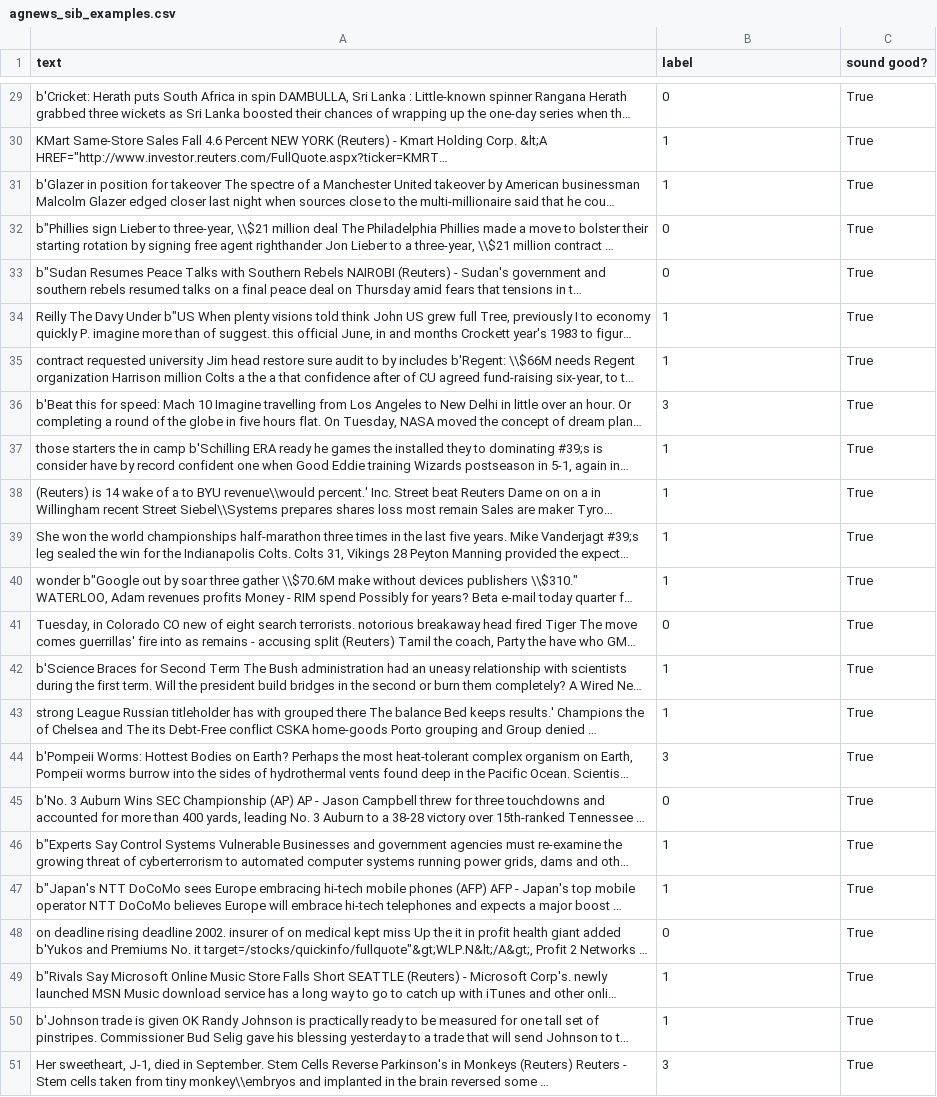
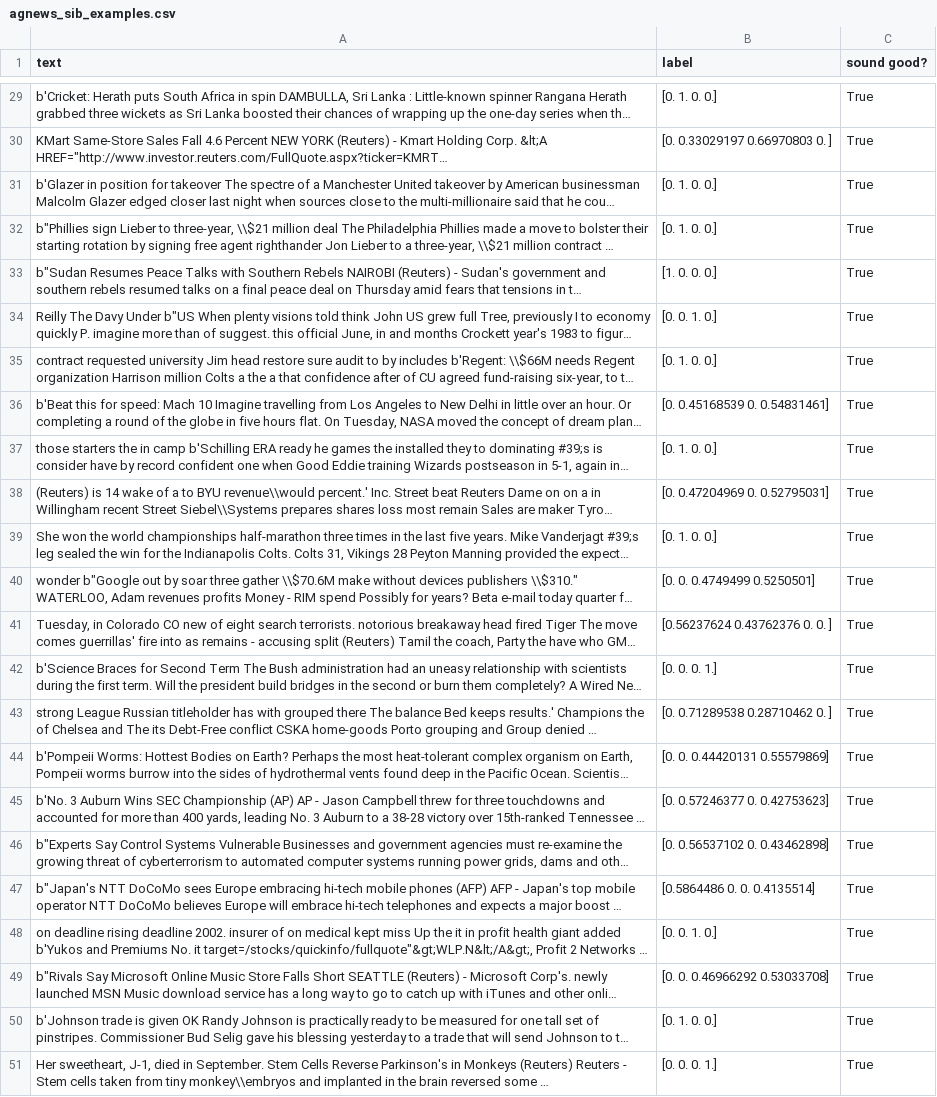
Before and after one commit to asakhala921/Sibyl_eval, a CSV file: assets/csv_examples/agnews_sib_examples.csv, drawn as a sheet; only a part is shown, gaps mark what is left out; long unchanged cells end in …; the diff covers the shown part only; the diff names each change by its address in the sheet, - before the commit and + after, or states it on an @@ line.

```diff
--- a/assets/csv_examples/agnews_sib_examples.csv
+++ b/assets/csv_examples/agnews_sib_examples.csv
-B29 (label): 0
+B29 (label): [0. 1. 0. 0.]
-B30 (label): 1
+B30 (label): [0. 0.33029197 0.66970803 0. ]
-B31 (label): 1
+B31 (label): [0. 1. 0. 0.]
-B32 (label): 0
+B32 (label): [0. 1. 0. 0.]
-B33 (label): 0
+B33 (label): [1. 0. 0. 0.]
-B34 (label): 1
+B34 (label): [0. 0. 1. 0.]
-B35 (label): 1
+B35 (label): [0. 1. 0. 0.]
-B36 (label): 3
+B36 (label): [0. 0.45168539 0. 0.54831461]
-B37 (label): 1
+B37 (label): [0. 1. 0. 0.]
-B38 (label): 1
+B38 (label): [0. 0.47204969 0. 0.52795031]
-B39 (label): 1
+B39 (label): [0. 1. 0. 0.]
-B40 (label): 1
+B40 (label): [0. 0. 0.4749499 0.5250501]
-B41 (label): 0
+B41 (label): [0.56237624 0.43762376 0. 0. ]
-B42 (label): 1
+B42 (label): [0. 0. 0. 1.]
-B43 (label): 1
+B43 (label): [0. 0.71289538 0.28710462 0. ]
-B44 (label): 3
+B44 (label): [0. 0. 0.44420131 0.55579869]
-B45 (label): 0
+B45 (label): [0. 0.57246377 0. 0.42753623]
-B46 (label): 1
+B46 (label): [0. 0.56537102 0. 0.43462898]
-B47 (label): 1
+B47 (label): [0.5864486 0. 0. 0.4135514]
-B48 (label): 0
+B48 (label): [0. 0. 1. 0.]
-B49 (label): 1
+B49 (label): [0. 0. 0.46966292 0.53033708]
-B50 (label): 1
+B50 (label): [0. 1. 0. 0.]
-B51 (label): 3
+B51 (label): [0. 0. 0. 1.]
```
Also changed, not shown: 27 edited cells elsewhere in this file, assets/csv_examples/imdb_sib_examples.csv, assets/csv_examples/sst2_sib_examples.csv, 4 other files.
